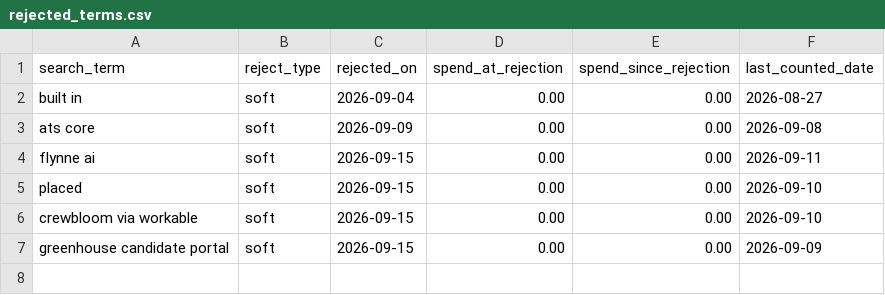
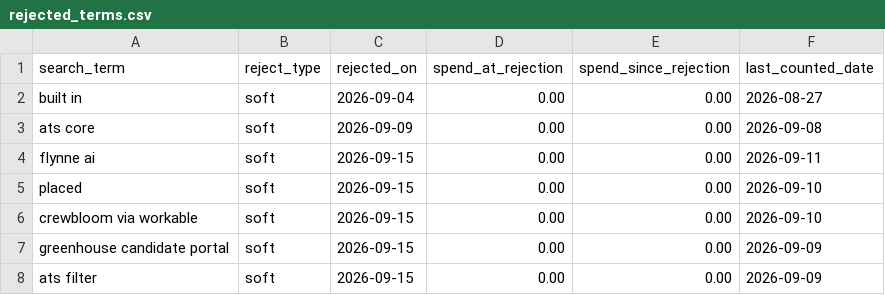
Before and after one commit to jessicagertig/paid-ads-management-pipeline, a CSV file: catalogue/rejected_terms.csv, drawn as a sheet.

```diff
--- a/catalogue/rejected_terms.csv
+++ b/catalogue/rejected_terms.csv
@@ -7 +7,2 @@ crewbloom via workable,soft,2026-09-15,0.00,0.00,2026-09-10
 greenhouse candidate portal,soft,2026-09-15,0.00,0.00,2026-09-09
+ats filter,soft,2026-09-15,0.00,0.00,2026-09-09
```
